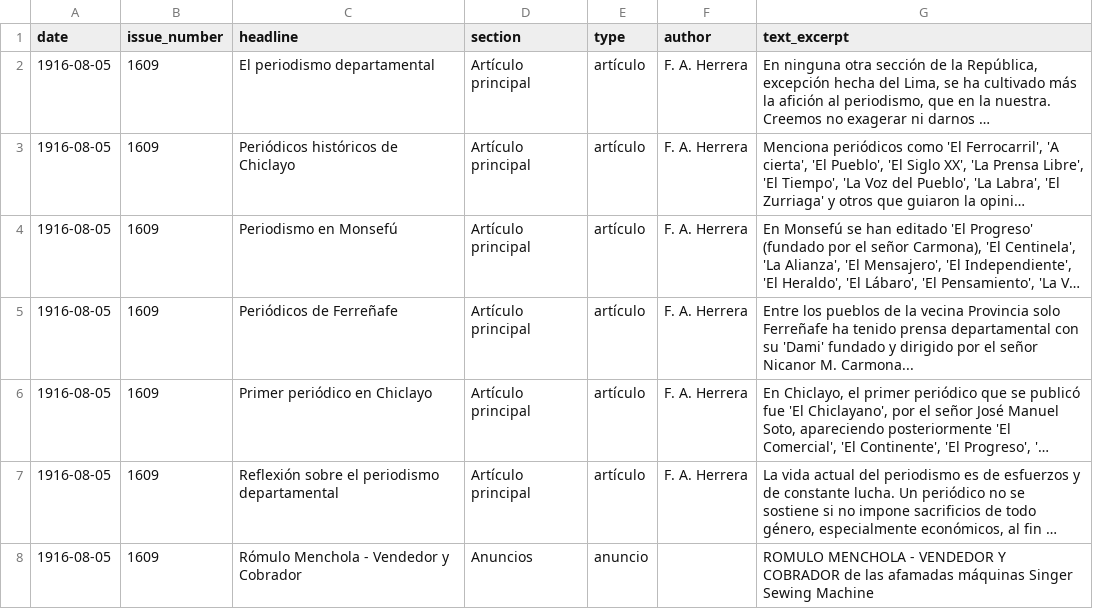
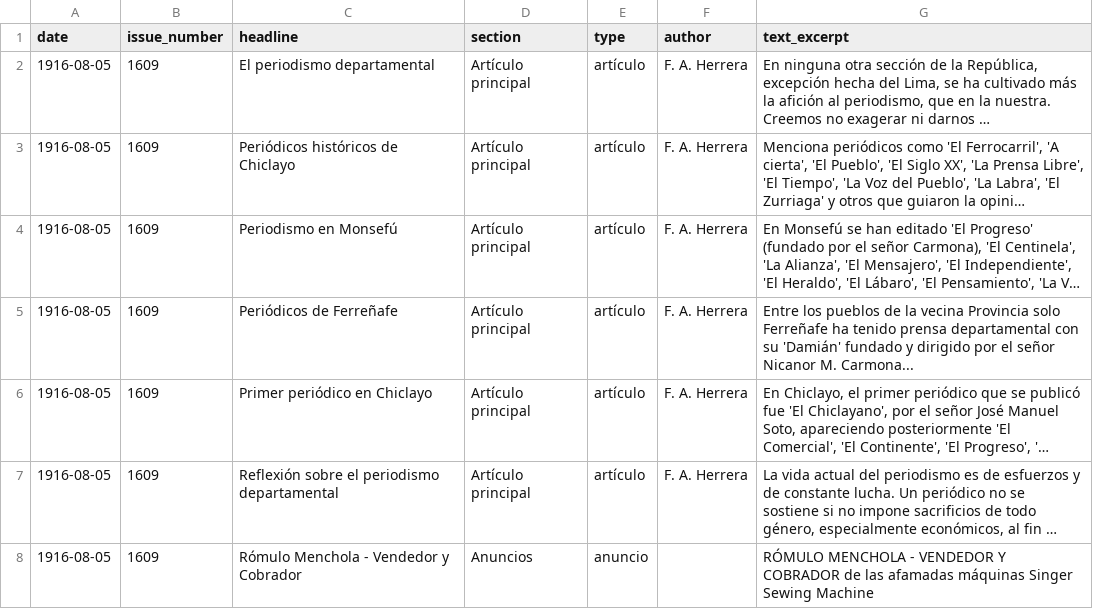
Before and after one commit to FernandoEloy/proyecto_ocr_1, a CSV file: data/el_martillo/el_martillo_1609_structured.csv, drawn as a sheet; long unchanged cells end in …; the diff names each change by its address in the sheet, - before the commit and + after, or states it on an @@ line.

```diff
--- a/data/el_martillo/el_martillo_1609_structured.csv
+++ b/data/el_martillo/el_martillo_1609_structured.csv
-G5 (text_excerpt): …con su 'Dami' fundado y…
+G5 (text_excerpt): …con su 'Damián' fundado y…
-G8 (text_excerpt): ROMULO MENCHOLA -…
+G8 (text_excerpt): RÓMULO MENCHOLA -…
```
Also changed, not shown: 5 other files.
